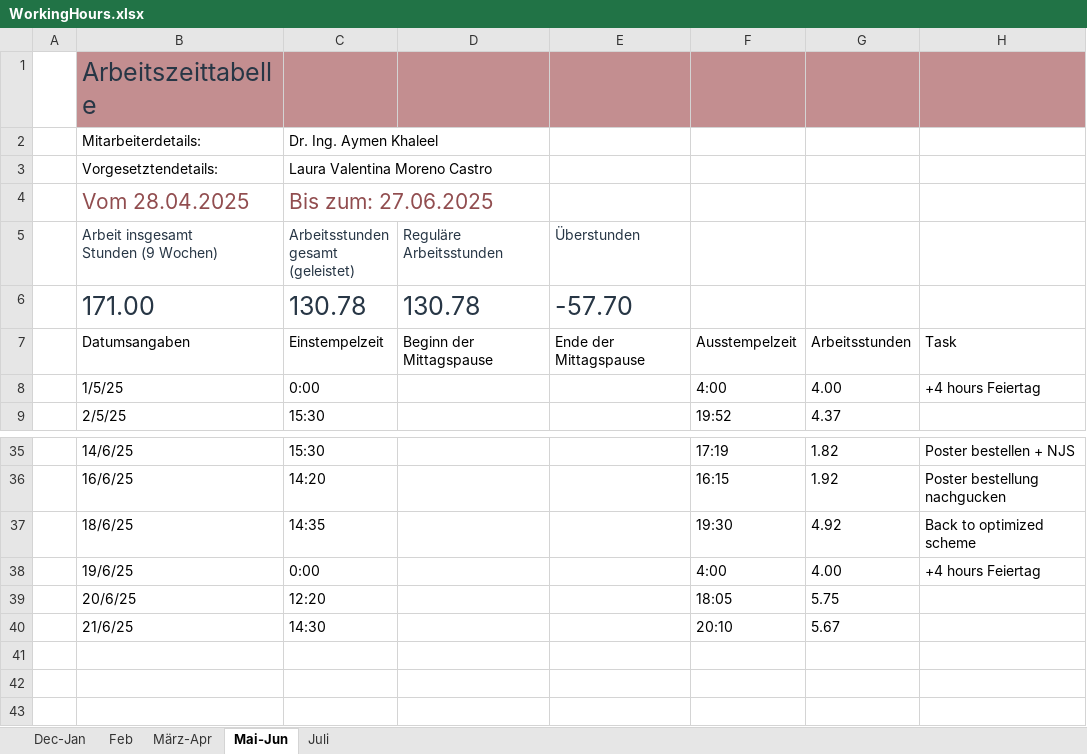
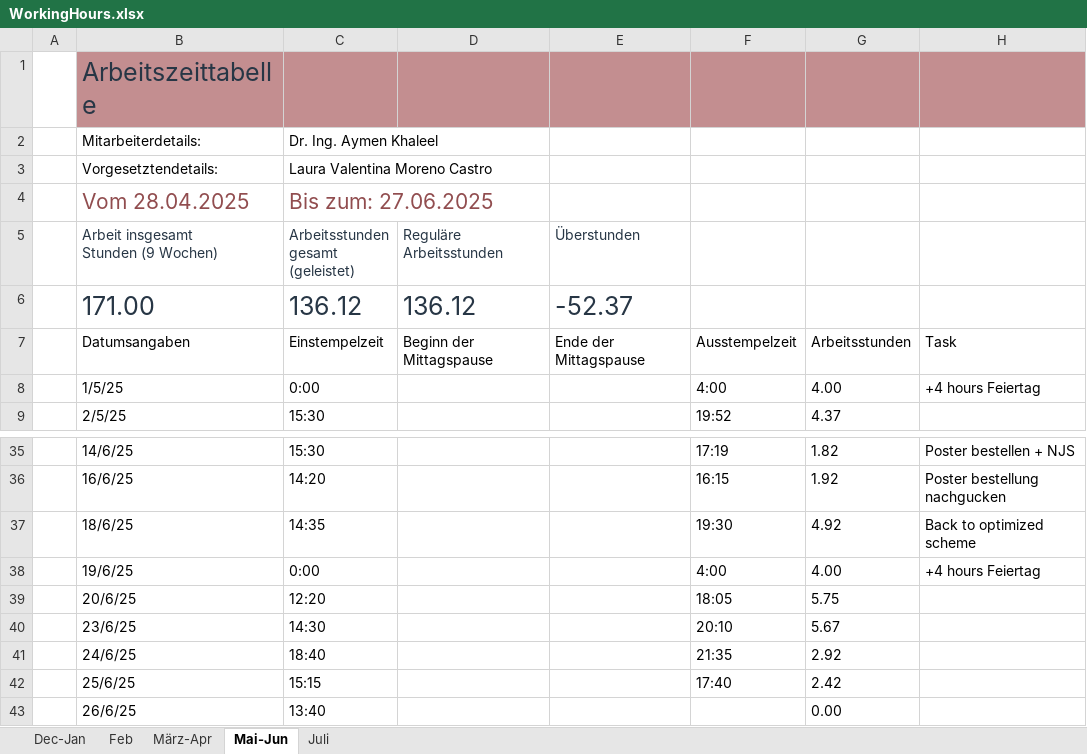
Before and after one commit to lauravmorenoc/DKS, an Excel workbook: WorkingHours.xlsx, sheet Mai-Jun, drawn as a sheet; only a part is shown, gaps mark what is left out; values as stored, in another font and other column widths than the file's, no borders; table styles not drawn; the diff names each change by its address in the sheet, - before the commit and + after, or states it on an @@ line.

```diff
--- a/WorkingHours.xlsx (sheet Mai-Jun)
+++ b/WorkingHours.xlsx (sheet Mai-Jun)
-C6: 130.78
+C6: 136.12
-D6 (Reguläre Arbeitsstunden): 130.78
+D6 (Reguläre Arbeitsstunden): 136.12
-E6 (Überstunden): -57.70
+E6 (Überstunden): -52.37
-B40: 21/6/25
+B40: 23/6/25
+row 41:  | 24/6/25 | 18:40 |  |  | 21:35 | 2.92
+row 42:  | 25/6/25 | 15:15 |  |  | 17:40 | 2.42
+row 43:  | 26/6/25 | 13:40 |  |  |  | 0.00
```
Also changed, not shown: sheet Juli, 11 other files.
